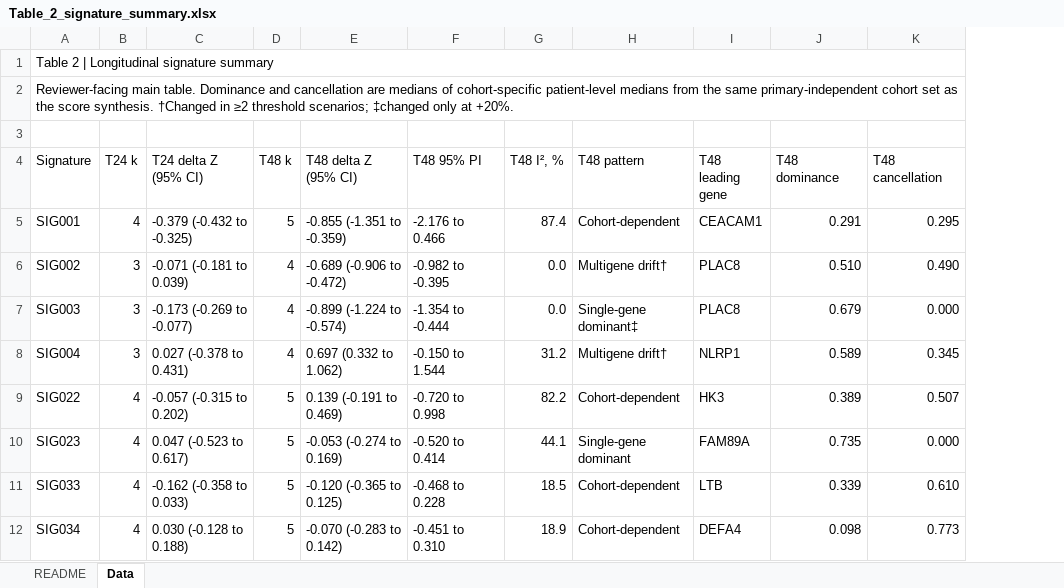
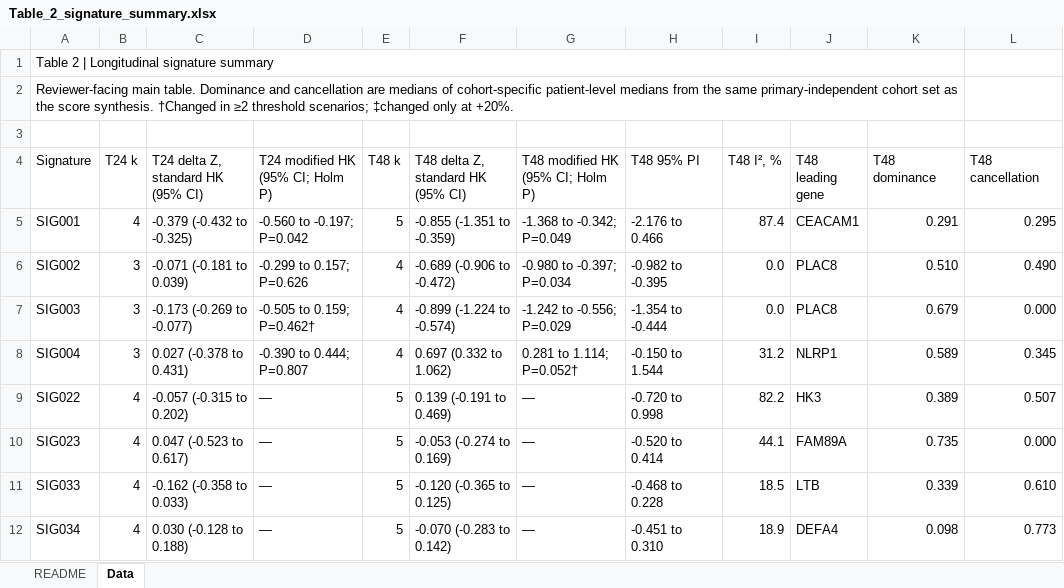
Before and after one commit to LiXinzhuo0425/srep-sepsis-temporal-signatures, an Excel workbook: tables/Table_2_signature_summary.xlsx, sheet Data, drawn as a sheet; values as stored, in another font and other column widths than the file's, no cell formats; removed rows and columns are numbered as before the commit, all else as after; the diff names each change by its address in the sheet, - before the commit and + after, or states it on an @@ line.

```diff
--- a/tables/Table_2_signature_summary.xlsx (sheet Data)
+++ b/tables/Table_2_signature_summary.xlsx (sheet Data)
+column D (T24 modified HK (95% CI; Holm P)), rows 5-12: -0.560 to -0.197; P=0.042 | -0.299 to 0.157; P=0.626 | -0.505 to 0.159; P=0.462† | -0.390 to 0.444; P=0.807 | — | — | — | —
+column G (T48 modified HK (95% CI; Holm P)), rows 5-12: -1.368 to -0.342; P=0.049 | -0.980 to -0.397; P=0.034 | -1.242 to -0.556; P=0.029 | 0.281 to 1.114; P=0.052† | — | — | — | —
-column H (T48 pattern), rows 5-12: Cohort-dependent | Multigene drift† | Single-gene dominant‡ | Multigene drift† | Cohort-dependent | Single-gene dominant | Cohort-dependent | Cohort-dependent
-A1:K1 merged
+A1:K1 merged
-A2:K2 merged
+A2:K2 merged
-C4: T24 delta Z (95% CI)
+C4: T24 delta Z, standard HK (95% CI)
-F4: T48 delta Z (95% CI)
+F4: T48 delta Z, standard HK (95% CI)
```
Also changed, not shown: sheet README, cell formats, tables/Figure_Source_Data.xlsx, tables/Supplementary_Data.xlsx, 9 other files.
